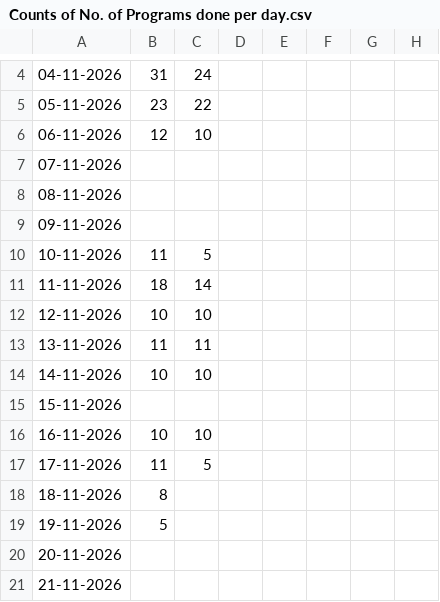
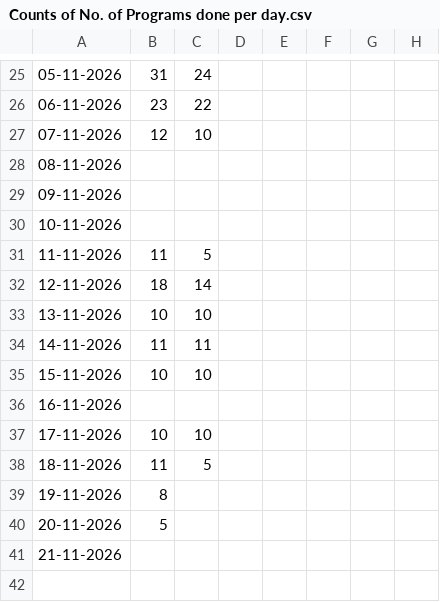
Before and after one commit to Hariharan0010/iTokyo_Technical, a CSV file: C++/Counts of No. of Programs done per day.csv, drawn as a sheet; only a part is shown, gaps mark what is left out; removed rows and columns are numbered as before the commit, all else as after; rows hold the shown columns only; the diff covers the shown part only; the diff names each change by its address in the sheet, - before the commit and + after, or states it on an @@ line.

```diff
--- a/C++/Counts of No. of Programs done per day.csv
+++ b/C++/Counts of No. of Programs done per day.csv
-A25: 04-11-2026
+A25: 05-11-2026
-A26: 05-11-2026
+A26: 06-11-2026
-A27: 06-11-2026
+A27: 07-11-2026
-row 7: 07-11-2026
+row 30: 10-11-2026
-A31: 10-11-2026
+A31: 11-11-2026
-A32: 11-11-2026
+A32: 12-11-2026
-A33: 12-11-2026
+A33: 13-11-2026
-A34: 13-11-2026
+A34: 14-11-2026
-A35: 14-11-2026
+A35: 15-11-2026
-A36: 15-11-2026
+A36: 16-11-2026
-A37: 16-11-2026
+A37: 17-11-2026
-A38: 17-11-2026
+A38: 18-11-2026
-A39: 18-11-2026
+A39: 19-11-2026
-A40: 19-11-2026
+A40: 20-11-2026
-row 20: 20-11-2026
```
Also changed, not shown: 21 added rows and 3 edited cells elsewhere in this file.
